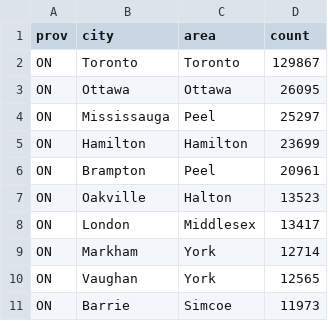
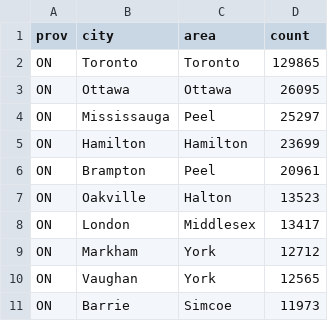
Before and after one commit to Maestro-111/Project_Real, a CSV file: data/prov_city_to_area.csv, drawn as a sheet; only a part is shown.

```diff
--- a/data/prov_city_to_area.csv
+++ b/data/prov_city_to_area.csv
@@ -1,3 +1,3 @@
 prov,city,area,count
-ON,Toronto,Toronto,129867
+ON,Toronto,Toronto,129865
 ON,Ottawa,Ottawa,26095
@@ -8,3 +8,3 @@ ON,Oakville,Halton,13523
 ON,London,Middlesex,13417
-ON,Markham,York,12714
+ON,Markham,York,12712
 ON,Vaughan,York,12565
```
Also changed, not shown: 8 other files.
